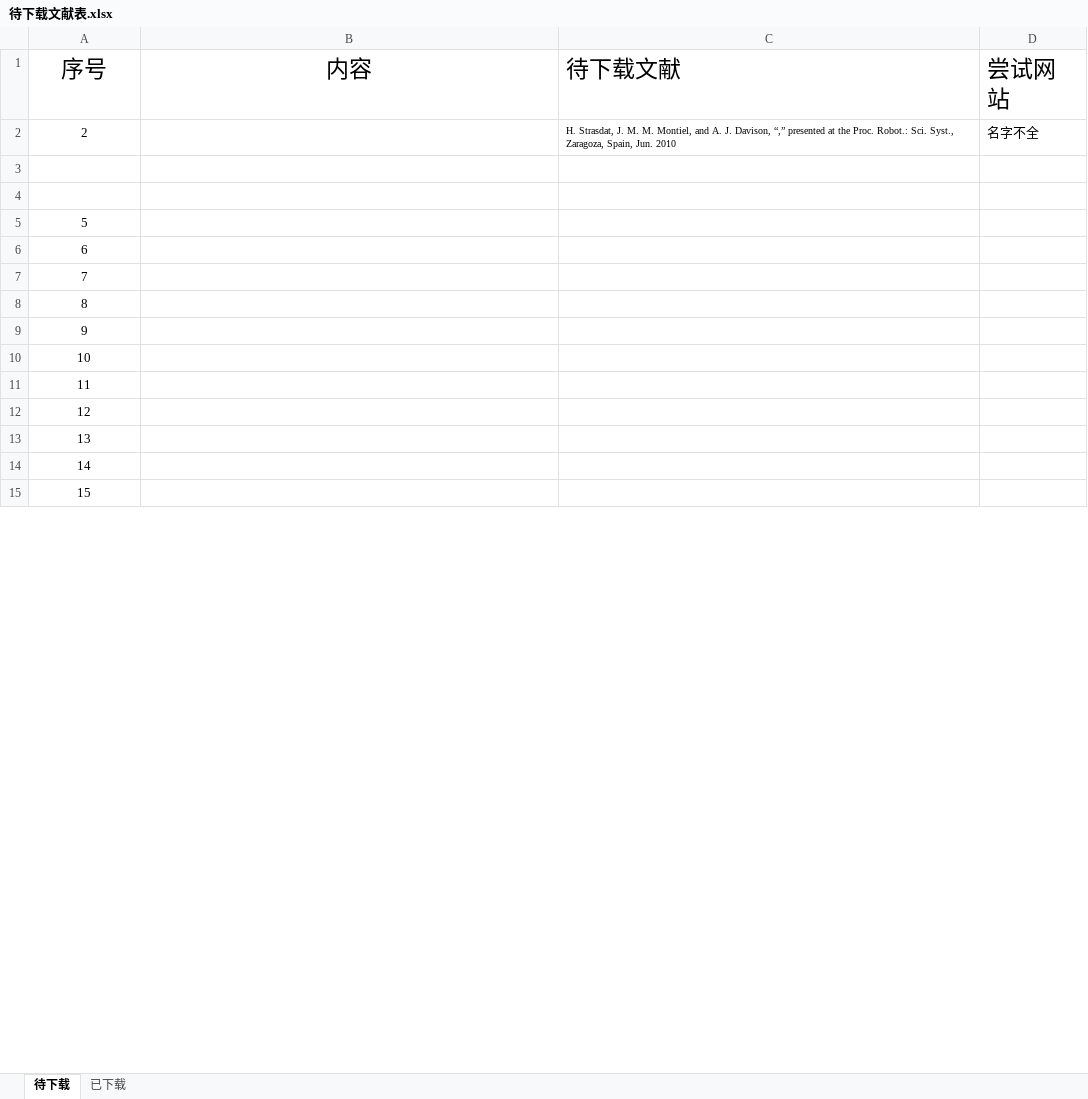
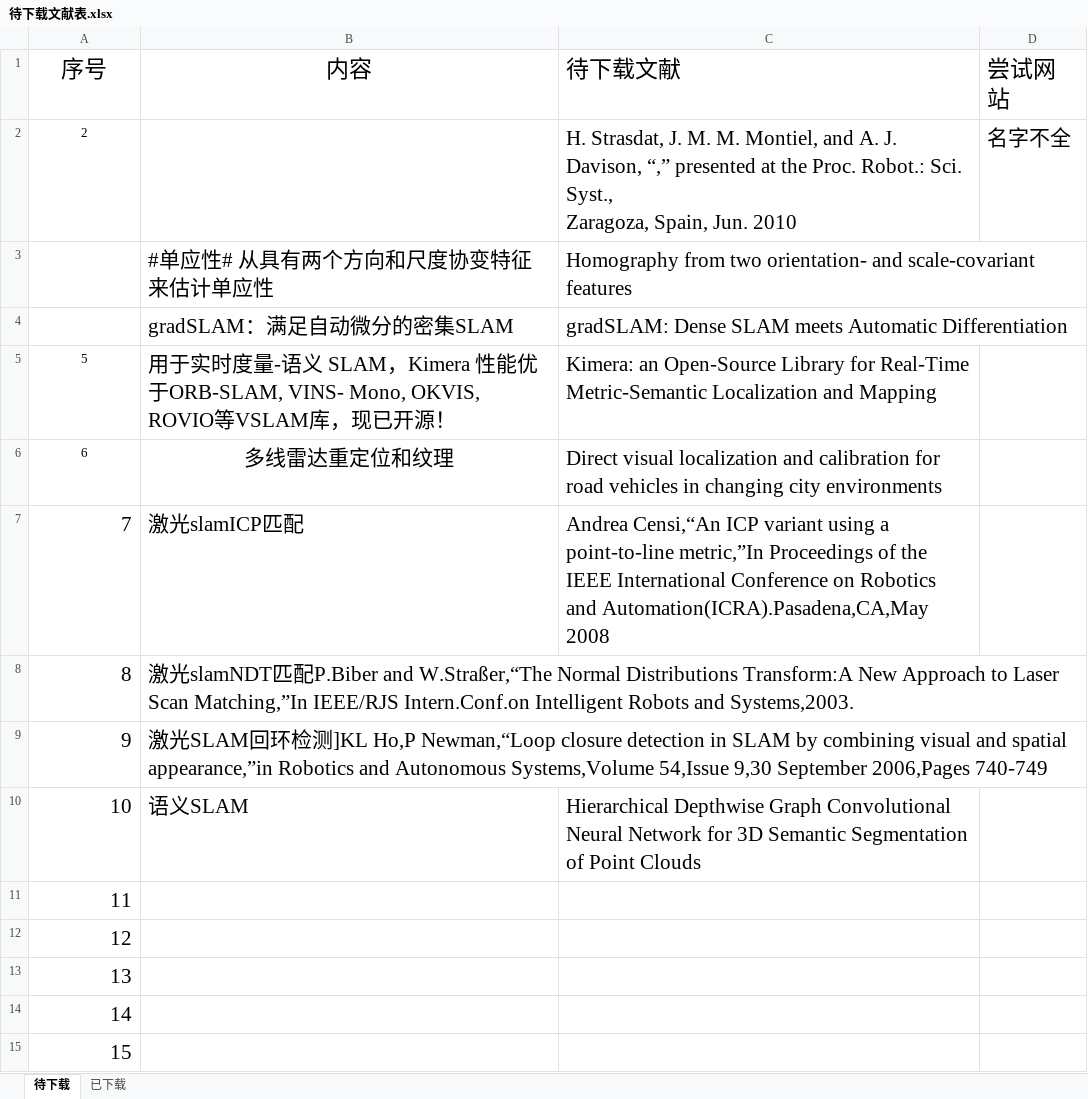
Before and after one commit to yilu-zhang/learning_summary, an Excel workbook: weekly/待下载文献表.xlsx, sheet 待下载, drawn as a sheet; only a part is shown; values as stored, in another font and other column widths than the file's, no borders; the diff covers the shown part only; the diff names each change by its address in the sheet, - before the commit and + after, or states it on an @@ line.

```diff
--- a/weekly/待下载文献表.xlsx (sheet 待下载)
+++ b/weekly/待下载文献表.xlsx (sheet 待下载)
@@ C2:D2 text size: larger @@
-row 3: (empty)
+row 3:  | #单应性# 从具有两个方向和尺度协变特征来估计单应性 | Homography from two orientation- and scale-covariant features
-row 4: (empty)
+row 4:  | gradSLAM：满足自动微分的密集SLAM | gradSLAM: Dense SLAM meets Automatic Differentiation
-B5 (内容): (empty)
+B5 (内容): 用于实时度量-语义 SLAM，Kimera 性能优于ORB-SLAM, VINS- Mono, OKVIS, ROVIO等VSLAM库，现已开源！
-C5 (待下载文献): (empty)
+C5 (待下载文献): Kimera: an Open-Source Library for Real-Time Metric-Semantic Localization and Mapping
-B6 (内容): (empty)
+B6 (内容): 多线雷达重定位和纹理
-C6 (待下载文献): (empty)
+C6 (待下载文献): Direct visual localization and calibration for road vehicles in changing city environments
@@ A7:A15 text size: larger, alignment: center → right @@
-B7 (内容): (empty)
+B7 (内容): 激光slamICP匹配
-C7 (待下载文献): (empty)
+C7 (待下载文献): Andrea Censi,“An ICP variant using a point-to-line metric,”In Proceedings of the IEEE International Conference on Robotics and Automation(ICRA).Pasadena,CA,May 2008
-B8 (内容): (empty)
+B8 (内容): 激光slamNDT匹配P.Biber and W.Straßer,“The Normal Distributions Transform:A New Approach to Laser Scan Matching,”In IEEE/RJS Intern.Conf.on Intelligent Robots and Systems,2003.
-B9 (内容): (empty)
+B9 (内容): 激光SLAM回环检测]KL Ho,P Newman,“Loop closure detection in SLAM by combining visual and spatial appearance,”in Robotics and Autonomous Systems,Volume 54,Issue 9,30 September 2006,Pages 740-749
-B10 (内容): (empty)
+B10 (内容): 语义SLAM
-C10 (待下载文献): (empty)
+C10 (待下载文献): Hierarchical Depthwise Graph Convolutional Neural Network for 3D Semantic Segmentation of Point Clouds
```
Also changed, not shown: cell formats elsewhere in this sheet, weekly/周报文献列表.xlsx, weekly/要做的事.xlsx, 21 other files.
